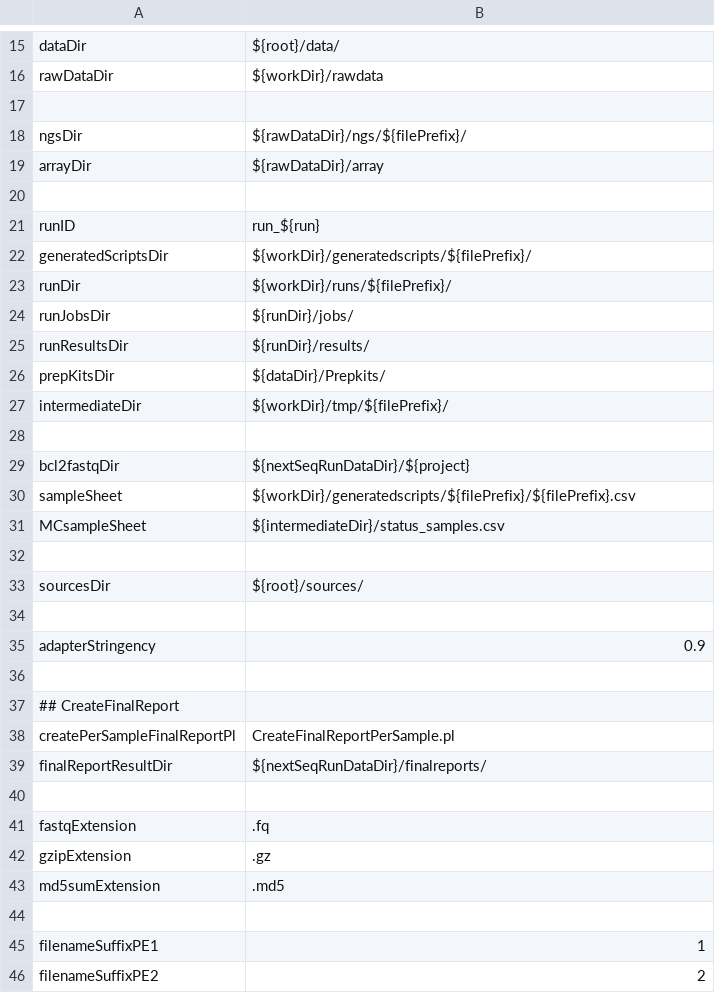
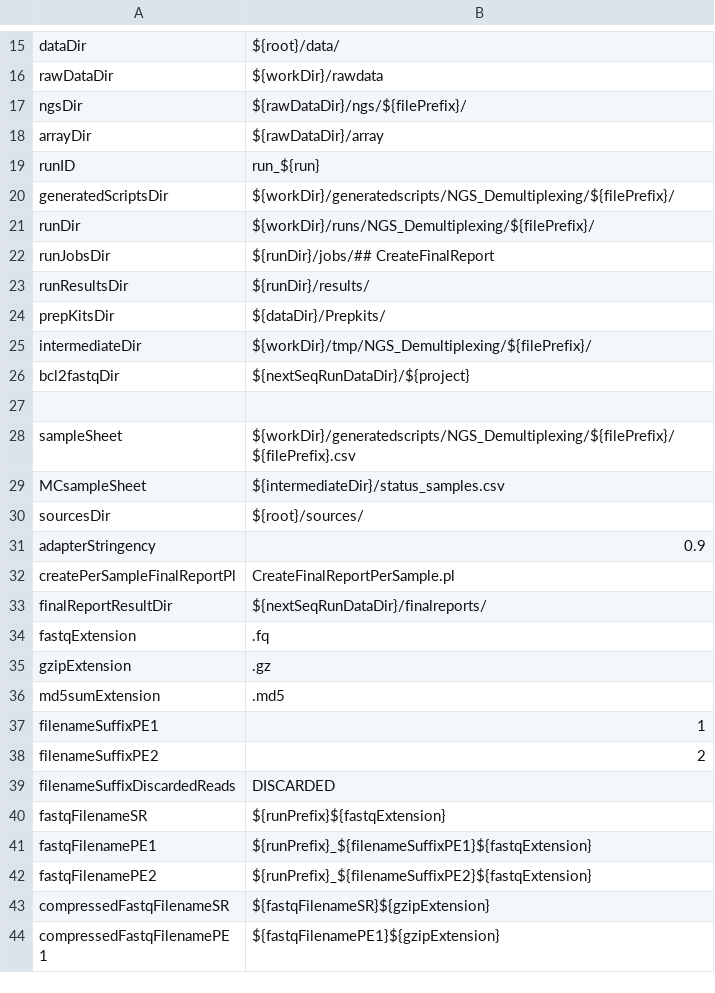
Before and after one commit to molgenis/NGS_Demultiplexing, a CSV file: parameters.csv, drawn as a sheet; only a part is shown, gaps mark what is left out; the shorter side is filled out with more unchanged rows; the diff covers the shown part only.

Commit message:
get NGS_Demultiplexing working on betabarrel

```diff
--- a/parameters.csv
+++ b/parameters.csv
@@ -16,26 +16,19 @@ dataDir,${root}/data/
 rawDataDir,${workDir}/rawdata
-
 ngsDir,${rawDataDir}/ngs/${filePrefix}/
 arrayDir,${rawDataDir}/array
-
 runID,run_${run}
-generatedScriptsDir,${workDir}/generatedscripts/${filePrefix}/
-runDir,${workDir}/runs/${filePrefix}/
-runJobsDir,${runDir}/jobs/
+generatedScriptsDir,${workDir}/generatedscripts/NGS_Demultiplexing/${filePrefix}/
+runDir,${workDir}/runs/NGS_Demultiplexing/${filePrefix}/
+runJobsDir,${runDir}/jobs/## CreateFinalReport
 runResultsDir,${runDir}/results/
 prepKitsDir,${dataDir}/Prepkits/
-intermediateDir,${workDir}/tmp/${filePrefix}/
+intermediateDir,${workDir}/tmp/NGS_Demultiplexing/${filePrefix}/
+bcl2fastqDir,${nextSeqRunDataDir}/${project}
 
-bcl2fastqDir,${nextSeqRunDataDir}/${project}
-sampleSheet,${workDir}/generatedscripts/${filePrefix}/${filePrefix}.csv
+sampleSheet,${workDir}/generatedscripts/NGS_Demultiplexing/${filePrefix}/${filePrefix}.csv
 MCsampleSheet,${intermediateDir}/status_samples.csv
-
 sourcesDir,${root}/sources/
-
 adapterStringency,0.9
-
-## CreateFinalReport
 createPerSampleFinalReportPl,CreateFinalReportPerSample.pl
 finalReportResultDir,${nextSeqRunDataDir}/finalreports/
-
 fastqExtension,.fq
@@ -43,3 +36,2 @@ gzipExtension,.gz
 md5sumExtension,.md5
-
 filenameSuffixPE1,1
```
Also changed, not shown: 11 removed rows elsewhere in this file, 5 other files.
